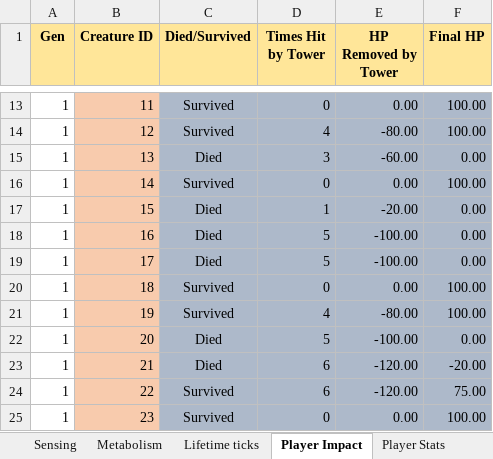
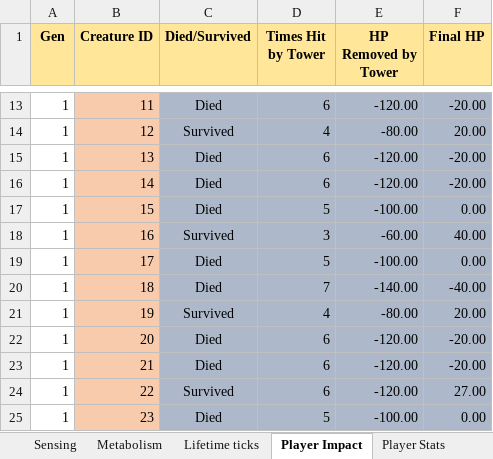
Before and after one commit to Programming-Chaos/evolvedTD, an Excel workbook: Data.xlsx, sheet Player Impact, drawn as a sheet; only a part is shown, gaps mark what is left out; values as stored, in another font and other column widths than the file's, no borders; conditional formats not drawn; the diff covers the shown part only; the diff names each change by its address in the sheet, - before the commit and + after, or states it on an @@ line.

```diff
--- a/Data.xlsx (sheet Player Impact)
+++ b/Data.xlsx (sheet Player Impact)
-C13 (Died/Survived): Survived
+C13 (Died/Survived): Died
-D13 (Times Hit by Tower): 0
+D13 (Times Hit by Tower): 6
-E13 (HP Removed by Tower): 0.00
+E13 (HP Removed by Tower): -120.00
-F13 (Final HP): 100.00
+F13 (Final HP): -20.00
-F14 (Final HP): 100.00
+F14 (Final HP): 20.00
-D15 (Times Hit by Tower): 3
+D15 (Times Hit by Tower): 6
-E15 (HP Removed by Tower): -60.00
+E15 (HP Removed by Tower): -120.00
-F15 (Final HP): 0.00
+F15 (Final HP): -20.00
-C16 (Died/Survived): Survived
+C16 (Died/Survived): Died
-D16 (Times Hit by Tower): 0
+D16 (Times Hit by Tower): 6
-E16 (HP Removed by Tower): 0.00
+E16 (HP Removed by Tower): -120.00
-F16 (Final HP): 100.00
+F16 (Final HP): -20.00
-D17 (Times Hit by Tower): 1
+D17 (Times Hit by Tower): 5
-E17 (HP Removed by Tower): -20.00
+E17 (HP Removed by Tower): -100.00
-C18 (Died/Survived): Died
+C18 (Died/Survived): Survived
-D18 (Times Hit by Tower): 5
+D18 (Times Hit by Tower): 3
-E18 (HP Removed by Tower): -100.00
+E18 (HP Removed by Tower): -60.00
-F18 (Final HP): 0.00
+F18 (Final HP): 40.00
-C20 (Died/Survived): Survived
+C20 (Died/Survived): Died
-D20 (Times Hit by Tower): 0
+D20 (Times Hit by Tower): 7
-E20 (HP Removed by Tower): 0.00
+E20 (HP Removed by Tower): -140.00
-F20 (Final HP): 100.00
+F20 (Final HP): -40.00
-F21 (Final HP): 100.00
+F21 (Final HP): 20.00
-D22 (Times Hit by Tower): 5
+D22 (Times Hit by Tower): 6
-E22 (HP Removed by Tower): -100.00
+E22 (HP Removed by Tower): -120.00
-F22 (Final HP): 0.00
+F22 (Final HP): -20.00
-F24 (Final HP): 75.00
+F24 (Final HP): 27.00
-C25 (Died/Survived): Survived
+C25 (Died/Survived): Died
-D25 (Times Hit by Tower): 0
+D25 (Times Hit by Tower): 5
-E25 (HP Removed by Tower): 0.00
+E25 (HP Removed by Tower): -100.00
-F25 (Final HP): 100.00
+F25 (Final HP): 0.00
```
Also changed, not shown: 6 added rows and 62 edited cells elsewhere in this sheet, sheet Metabolism, sheet Creature Traits, sheet Reproductive Traits, sheet Lifetime ticks, sheet Environment, sheet Creature Averages, 2 more sheets, 9 other files.
